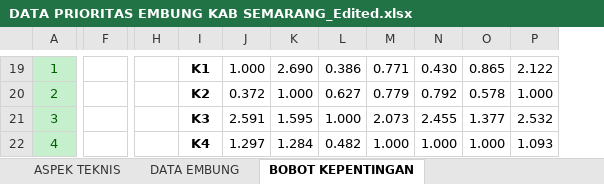
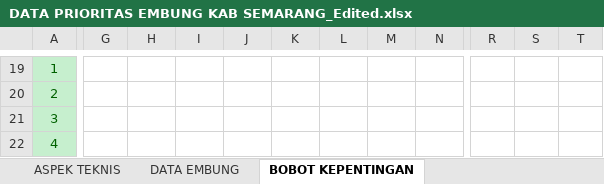
Before and after one commit to akhmadali7/TugasAkhir, an Excel workbook: Lampiran/Data Embung/DATA PRIORITAS EMBUNG KAB SEMARANG_Edited.xlsx, sheet BOBOT KEPENTINGAN, drawn as a sheet; only a part is shown, gaps mark what is left out; values as stored, in another font and other column widths than the file's, no borders; charts and pictures not drawn; removed rows and columns are numbered as before the commit, all else as after; the diff covers the shown part only; the diff names each change by its address in the sheet, - before the commit and + after, or states it on an @@ line.

```diff
--- a/Lampiran/Data Embung/DATA PRIORITAS EMBUNG KAB SEMARANG_Edited.xlsx (sheet BOBOT KEPENTINGAN)
+++ b/Lampiran/Data Embung/DATA PRIORITAS EMBUNG KAB SEMARANG_Edited.xlsx (sheet BOBOT KEPENTINGAN)
-column F, empty
-column H, empty
+column R, empty
+column S, empty
+column T, empty
-G19: K1
+G19: (empty)
-H19: 1.000
+H19: (empty)
-I19: 2.690
+I19: (empty)
-J19: 0.386
+J19: (empty)
-K19: 0.771
+K19: (empty)
-L19: 0.430
+L19: (empty)
-M19: 0.865
+M19: (empty)
-N19: 2.122
+N19: (empty)
-G20: K2
+G20: (empty)
-H20: 0.372
+H20: (empty)
-I20: 1.000
+I20: (empty)
-J20: 0.627
+J20: (empty)
-K20: 0.779
+K20: (empty)
-L20: 0.792
+L20: (empty)
-M20: 0.578
+M20: (empty)
-N20: 1.000
+N20: (empty)
-G21: K3
+G21: (empty)
-H21: 2.591
+H21: (empty)
-I21: 1.595
+I21: (empty)
-J21: 1.000
+J21: (empty)
-K21: 2.073
+K21: (empty)
-L21: 2.455
+L21: (empty)
-M21: 1.377
+M21: (empty)
-N21: 2.532
+N21: (empty)
-G22: K4
+G22: (empty)
-H22: 1.297
+H22: (empty)
-I22: 1.284
+I22: (empty)
-J22: 0.482
+J22: (empty)
-K22: 1.000
+K22: (empty)
-L22: 1.000
+L22: (empty)
-M22: 1.000
+M22: (empty)
-N22: 1.093
+N22: (empty)
```
Also changed, not shown: 9 added rows, 21 removed rows, 3 added columns, 27 edited cells, cell formats and merged cells elsewhere in this sheet, sheet ASPEK TEKNIS, sheet DATA EMBUNG, formulas that keep their value, charts or pictures, Lampiran/Data Embung/Pengujian Manual Metode VIKOR.xlsx, Lampiran/Data Embung/Perbandingan Ranking dengan metode lain.xlsx, 6 other files.
